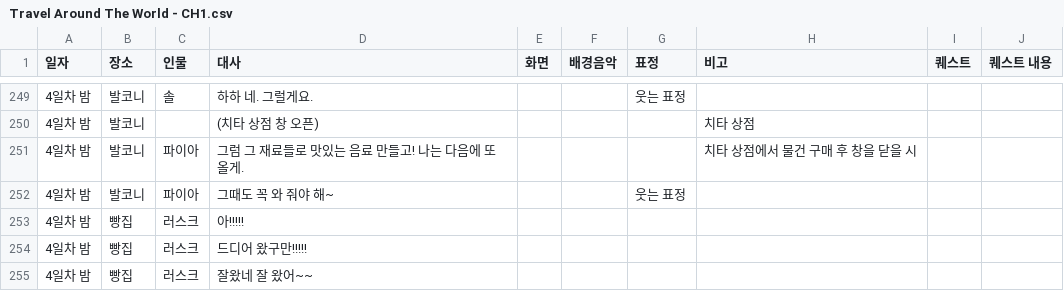
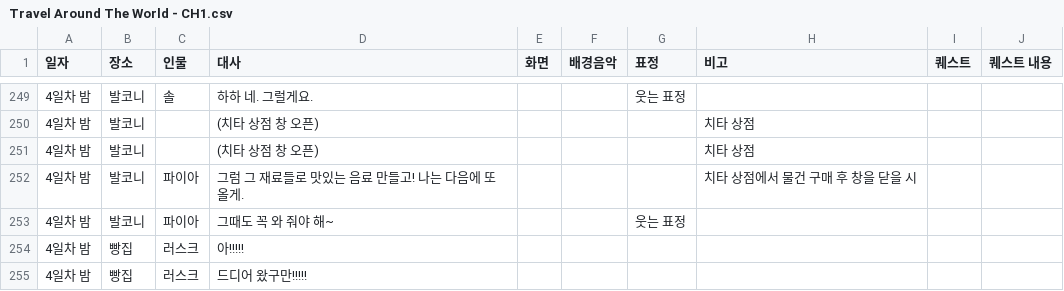
Before and after one commit to juyonLee00/TravelAroundTheWorld, a CSV file: Assets/Resources/Travel Around The World - CH1.csv, drawn as a sheet; only a part is shown, gaps mark what is left out; the shorter side is filled out with more unchanged rows.

```diff
--- a/Assets/Resources/Travel Around The World - CH1.csv
+++ b/Assets/Resources/Travel Around The World - CH1.csv
@@ -250,2 +250,3 @@
 4일차 밤,발코니,,(치타 상점 창 오픈),,,,치타 상점,,
+4일차 밤,발코니,,(치타 상점 창 오픈),,,,치타 상점,,
 4일차 밤,발코니,파이아,그럼 그 재료들로 맛있는 음료 만들고! 나는 다음에 또 올게. ,,,,치타 상점에서 물건 구매 후 창을 닫을 시,,
```
Also changed, not shown: 7 other files.
